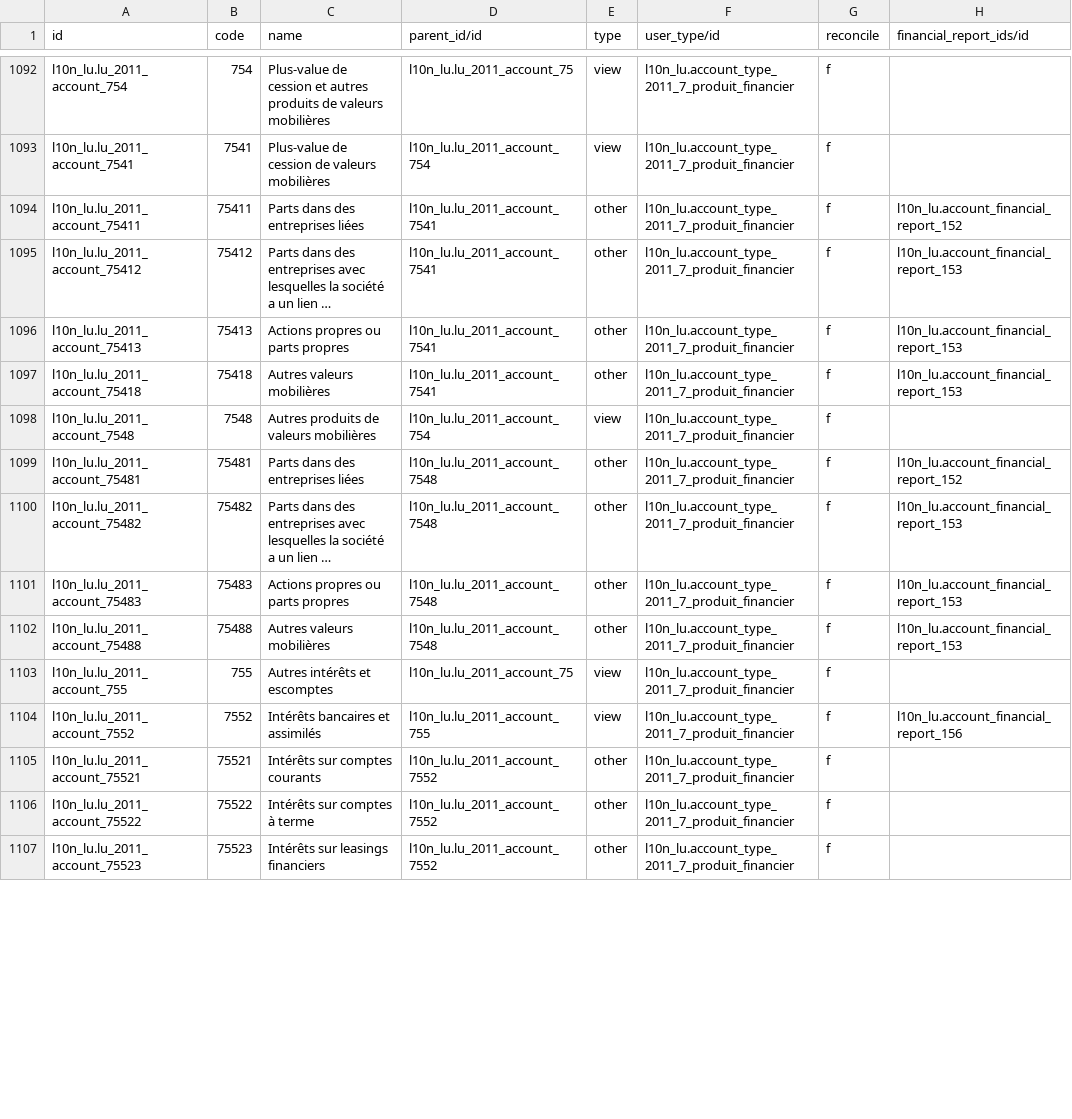
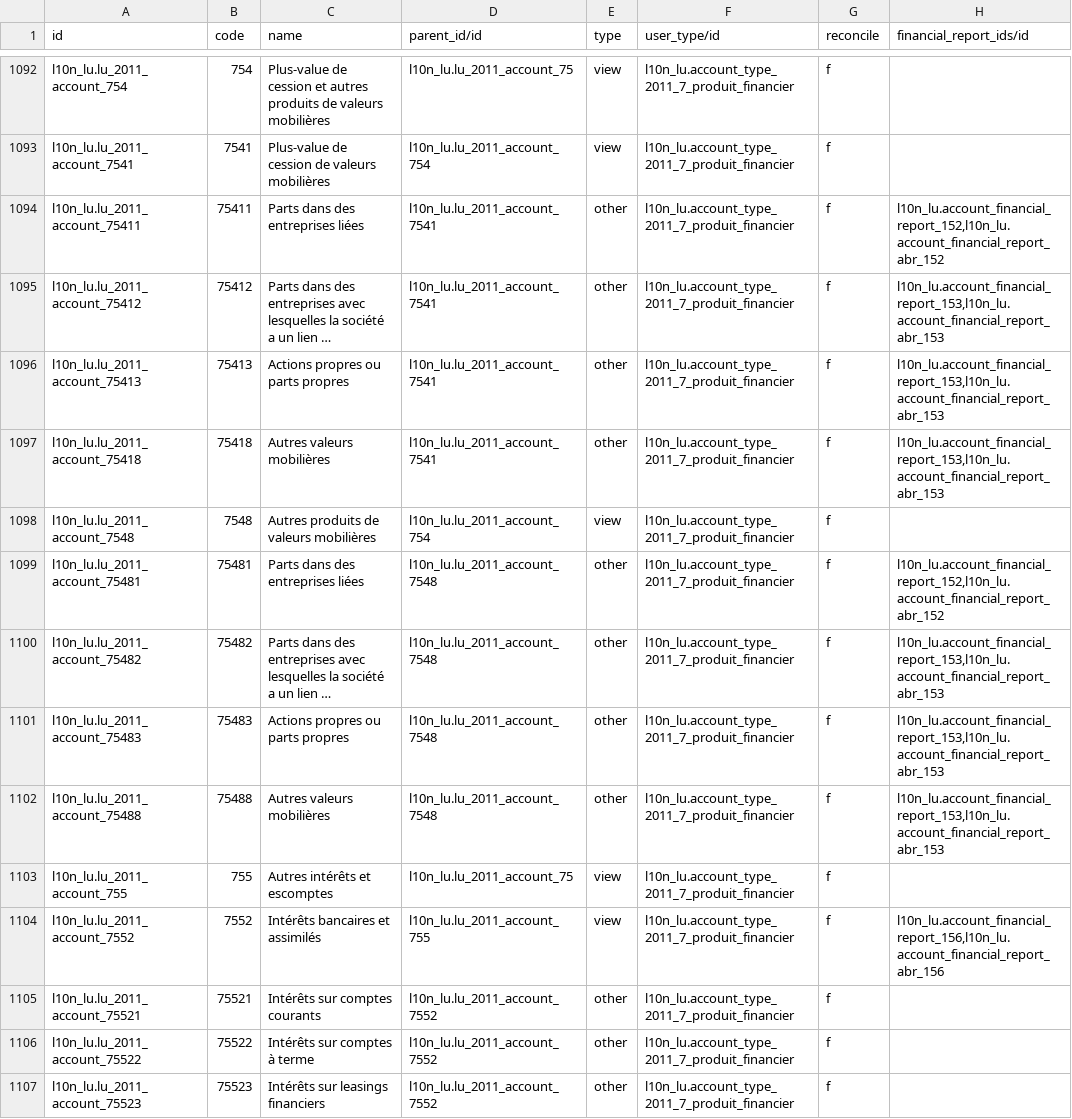
Before and after one commit to OCA/l10n-luxemburg, a CSV file: l10n_lu_ext/account.account.template-2011.csv, drawn as a sheet; only a part is shown, gaps mark what is left out; long unchanged cells end in …; the diff covers the shown part only; the diff names each change by its address in the sheet, - before the commit and + after, or states it on an @@ line.

Commit message:
[ADD] l10n_lu_ext: add abbreviated financial reports

```diff
--- a/l10n_lu_ext/account.account.template-2011.csv
+++ b/l10n_lu_ext/account.account.template-2011.csv
-H1094 (financial_report_ids/id): l10n_lu.account_financial_report_152
+H1094 (financial_report_ids/id): l10n_lu.account_financial_report_152,l10n_lu.account_financial_report_abr_152
-H1095:H1097 (financial_report_ids/id): l10n_lu.account_financial_report_153
+H1095:H1097 (financial_report_ids/id): l10n_lu.account_financial_report_153,l10n_lu.account_financial_report_abr_153
-H1099 (financial_report_ids/id): l10n_lu.account_financial_report_152
+H1099 (financial_report_ids/id): l10n_lu.account_financial_report_152,l10n_lu.account_financial_report_abr_152
-H1100:H1102 (financial_report_ids/id): l10n_lu.account_financial_report_153
+H1100:H1102 (financial_report_ids/id): l10n_lu.account_financial_report_153,l10n_lu.account_financial_report_abr_153
-H1104 (financial_report_ids/id): l10n_lu.account_financial_report_156
+H1104 (financial_report_ids/id): l10n_lu.account_financial_report_156,l10n_lu.account_financial_report_abr_156
```
Also changed, not shown: 158 edited cells elsewhere in this file, 3 other files.
